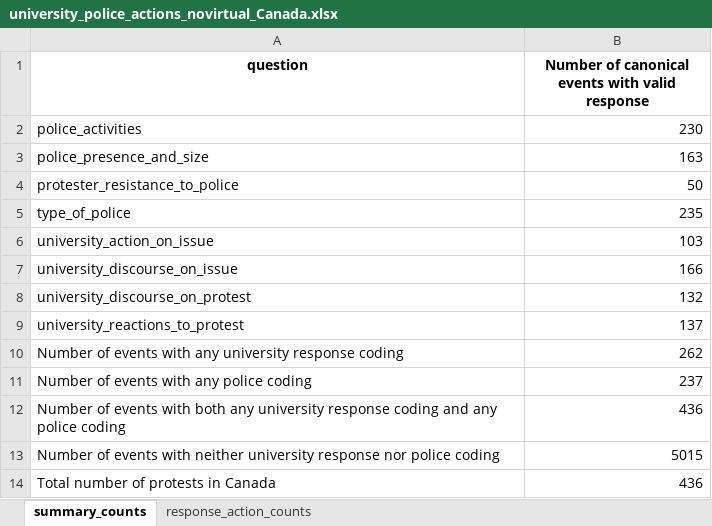
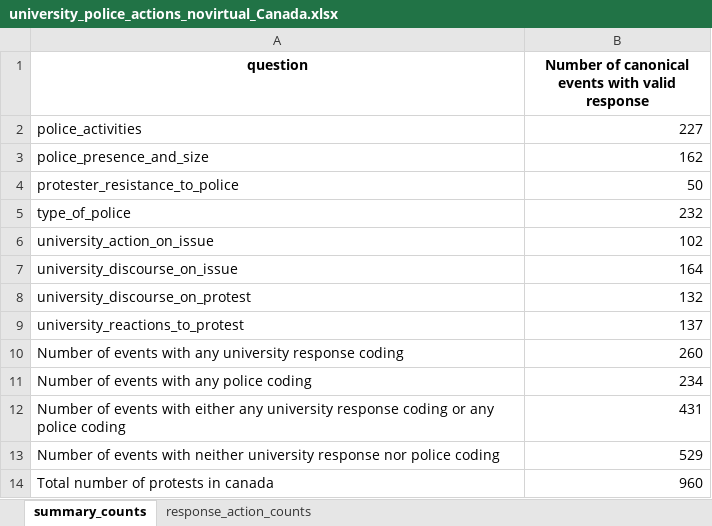
Before and after one commit to MPEDS/protests-analysis, an Excel workbook: docs/data-cleaning-requests/university-police-actions/university_police_actions_novirtual_Canada.xlsx, sheet summary_counts, drawn as a sheet; values as stored, in another font and other column widths than the file's, no borders; removed rows and columns are numbered as before the commit, all else as after; the diff names each change by its address in the sheet, - before the commit and + after, or states it on an @@ line.

```diff
--- a/docs/data-cleaning-requests/university-police-actions/university_police_actions_novirtual_Canada.xlsx (sheet summary_counts)
+++ b/docs/data-cleaning-requests/university-police-actions/university_police_actions_novirtual_Canada.xlsx (sheet summary_counts)
-B2: 230
+B2: 227
-B3: 163
+B3: 162
-B5: 235
+B5: 232
-B6: 103
+B6: 102
-B7: 166
+B7: 164
-B10: 262
+B10: 260
-B11: 237
+B11: 234
-row 12: Number of events with both any university response coding and any police coding | 436
+row 12: Number of events with either any university response coding or any police coding | 431
-B13: 5015
+B13: 529
-row 14: Total number of protests in Canada | 436
+row 14: Total number of protests in canada | 960
```
Also changed, not shown: sheet response_action_counts, docs/data-cleaning-requests/university-police-actions/university_police_actions_all.xlsx, docs/data-cleaning-requests/university-police-actions/university_police_actions_novirtual.xlsx, 3 other files.
